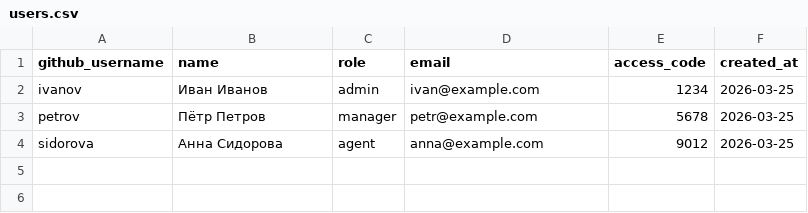
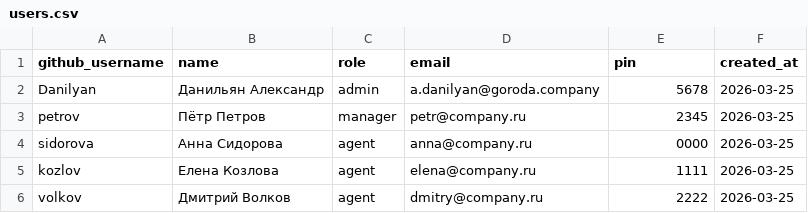
Before and after one commit to Allikk38/crm-for-team, a CSV file: data/users.csv, drawn as a sheet.

Commit message:
Update users.csv

```diff
--- a/data/users.csv
+++ b/data/users.csv
@@ -1,4 +1,6 @@
-github_username,name,role,email,access_code,created_at
-ivanov,Иван Иванов,admin,ivan@example.com,1234,2026-03-25
-petrov,Пётр Петров,manager,petr@example.com,5678,2026-03-25
-sidorova,Анна Сидорова,agent,anna@example.com,9012,2026-03-25
+github_username,name,role,email,pin,created_at
+Danilyan,Данильян Александр,admin,a.danilyan@goroda.company,5678,2026-03-25
+petrov,Пётр Петров,manager,petr@company.ru,2345,2026-03-25
+sidorova,Анна Сидорова,agent,anna@company.ru,0000,2026-03-25
+kozlov,Елена Козлова,agent,elena@company.ru,1111,2026-03-25
+volkov,Дмитрий Волков,agent,dmitry@company.ru,2222,2026-03-25
```
